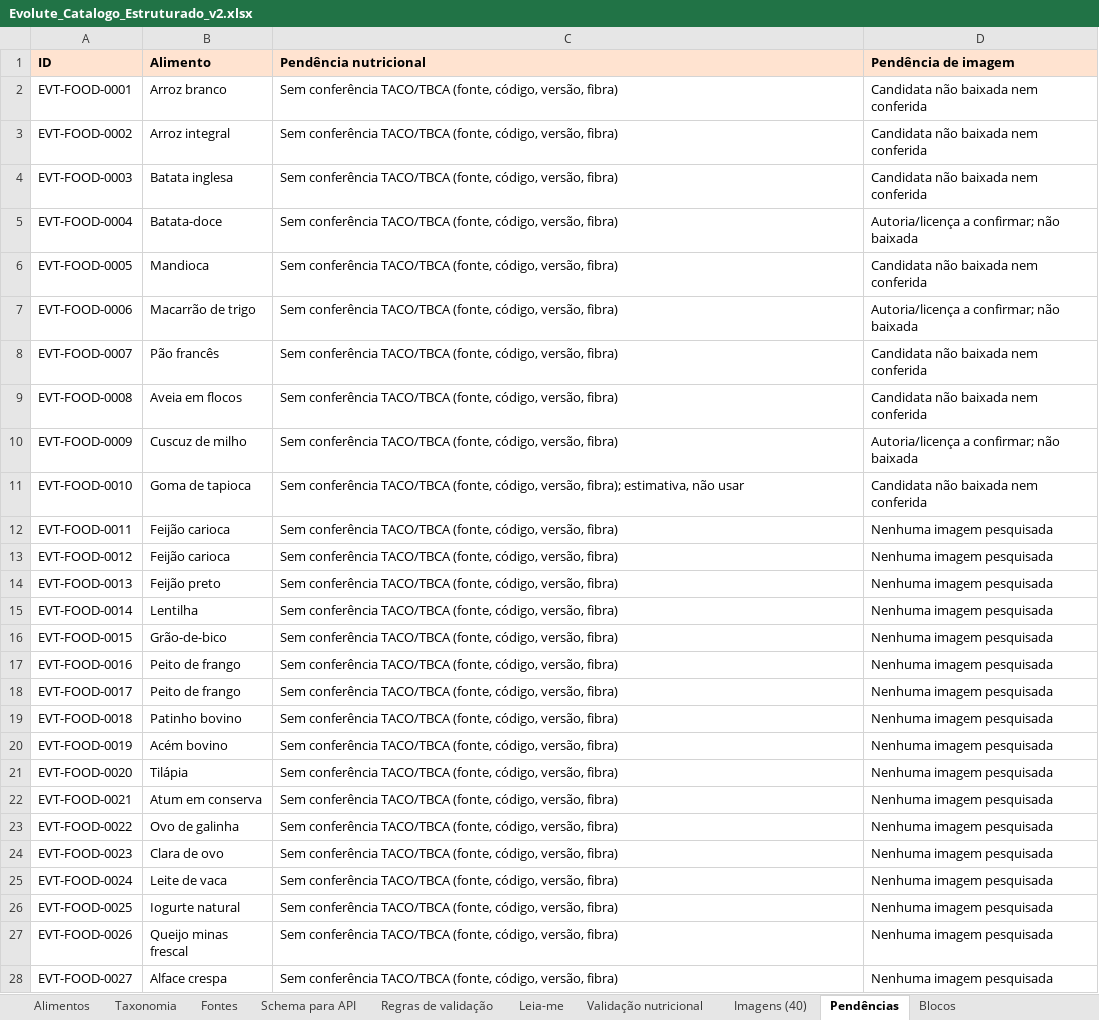
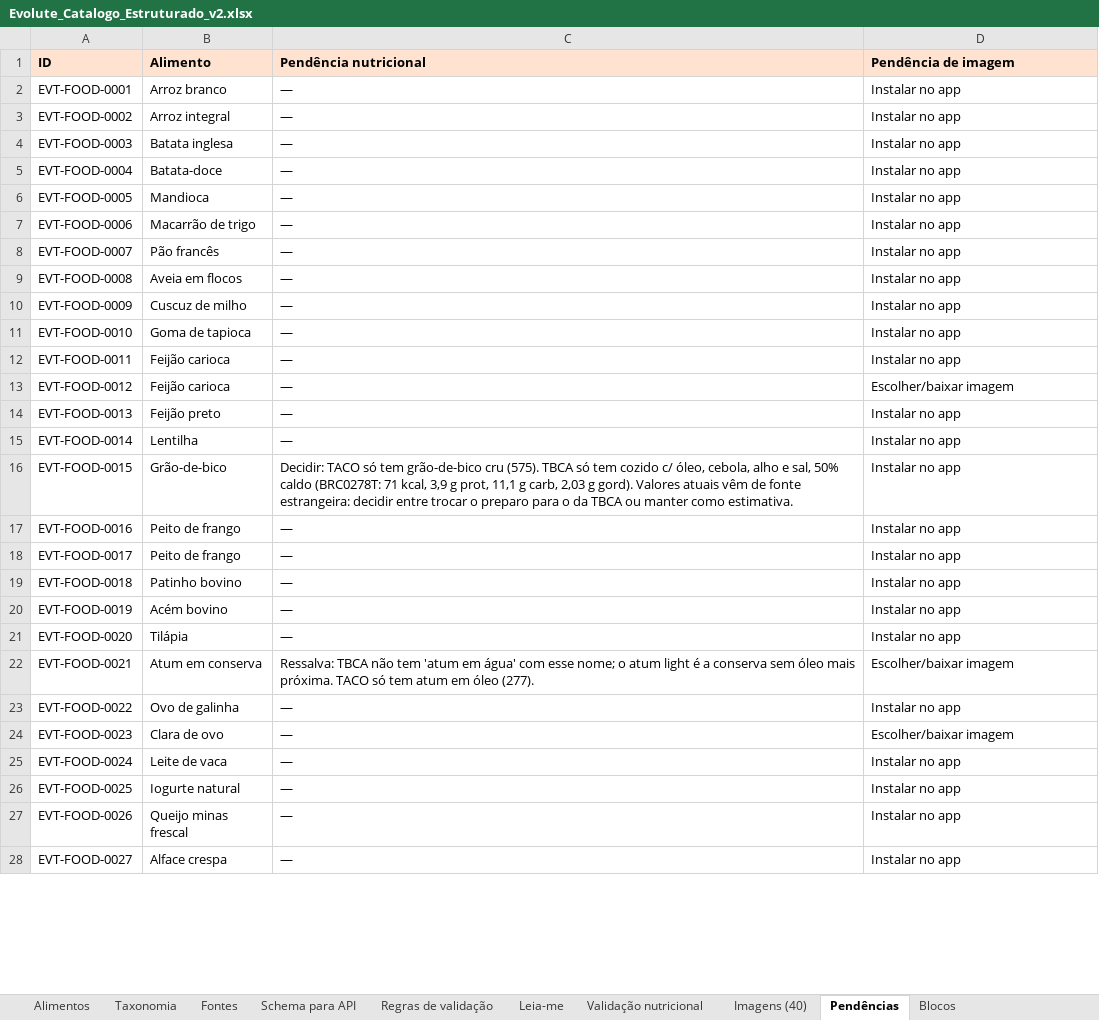
Before and after one commit to nerdecoracoes-coder/Treino-rafael, an Excel workbook: catalogo/Evolute_Catalogo_Estruturado_v2.xlsx, sheet Pendências, drawn as a sheet; only a part is shown; values as stored, in another font and other column widths than the file's, no borders; the diff covers the shown part only; the diff names each change by its address in the sheet, - before the commit and + after, or states it on an @@ line.

```diff
--- a/catalogo/Evolute_Catalogo_Estruturado_v2.xlsx (sheet Pendências)
+++ b/catalogo/Evolute_Catalogo_Estruturado_v2.xlsx (sheet Pendências)
-C2:C10 (Pendência nutricional): Sem conferência TACO/TBCA (fonte, código, versão, fibra)
+C2:C10 (Pendência nutricional): —
-D2:D4 (Pendência de imagem): Candidata não baixada nem conferida
+D2:D4 (Pendência de imagem): Instalar no app
-D5 (Pendência de imagem): Autoria/licença a confirmar; não baixada
+D5 (Pendência de imagem): Instalar no app
-D6 (Pendência de imagem): Candidata não baixada nem conferida
+D6 (Pendência de imagem): Instalar no app
-D7 (Pendência de imagem): Autoria/licença a confirmar; não baixada
+D7 (Pendência de imagem): Instalar no app
-D8:D9 (Pendência de imagem): Candidata não baixada nem conferida
+D8:D9 (Pendência de imagem): Instalar no app
-D10 (Pendência de imagem): Autoria/licença a confirmar; não baixada
+D10 (Pendência de imagem): Instalar no app
-C11 (Pendência nutricional): Sem conferência TACO/TBCA (fonte, código, versão, fibra); estimativa, não usar
+C11 (Pendência nutricional): —
-D11 (Pendência de imagem): Candidata não baixada nem conferida
+D11 (Pendência de imagem): Instalar no app
-C12:C15 (Pendência nutricional): Sem conferência TACO/TBCA (fonte, código, versão, fibra)
+C12:C15 (Pendência nutricional): —
-D12 (Pendência de imagem): Nenhuma imagem pesquisada
+D12 (Pendência de imagem): Instalar no app
-D13 (Pendência de imagem): Nenhuma imagem pesquisada
+D13 (Pendência de imagem): Escolher/baixar imagem
-D14:D21 (Pendência de imagem): Nenhuma imagem pesquisada
+D14:D21 (Pendência de imagem): Instalar no app
-C16 (Pendência nutricional): Sem conferência TACO/TBCA (fonte, código, versão, fibra)
+C16 (Pendência nutricional): Decidir: TACO só tem grão-de-bico cru (575). TBCA só tem cozido c/ óleo, cebola, alho e sal, 50% caldo (BRC0278T: 71 kcal, 3,9 g prot, 11,1 g carb, 2,03 g gord). Valores atuais vêm de fonte estrangeira: decidir entre trocar o preparo para o da TBCA ou manter como estimativa.
-C17:C21 (Pendência nutricional): Sem conferência TACO/TBCA (fonte, código, versão, fibra)
+C17:C21 (Pendência nutricional): —
-C22 (Pendência nutricional): Sem conferência TACO/TBCA (fonte, código, versão, fibra)
+C22 (Pendência nutricional): Ressalva: TBCA não tem 'atum em água' com esse nome; o atum light é a conserva sem óleo mais próxima. TACO só tem atum em óleo (277).
-D22 (Pendência de imagem): Nenhuma imagem pesquisada
+D22 (Pendência de imagem): Escolher/baixar imagem
-C23:C28 (Pendência nutricional): Sem conferência TACO/TBCA (fonte, código, versão, fibra)
+C23:C28 (Pendência nutricional): —
-D23 (Pendência de imagem): Nenhuma imagem pesquisada
+D23 (Pendência de imagem): Instalar no app
-D24 (Pendência de imagem): Nenhuma imagem pesquisada
+D24 (Pendência de imagem): Escolher/baixar imagem
-D25:D28 (Pendência de imagem): Nenhuma imagem pesquisada
+D25:D28 (Pendência de imagem): Instalar no app
```
Also changed, not shown: 26 edited cells elsewhere in this sheet, sheet Alimentos, sheet Validação nutricional, sheet Imagens (40), sheet Blocos, 42 other files.
